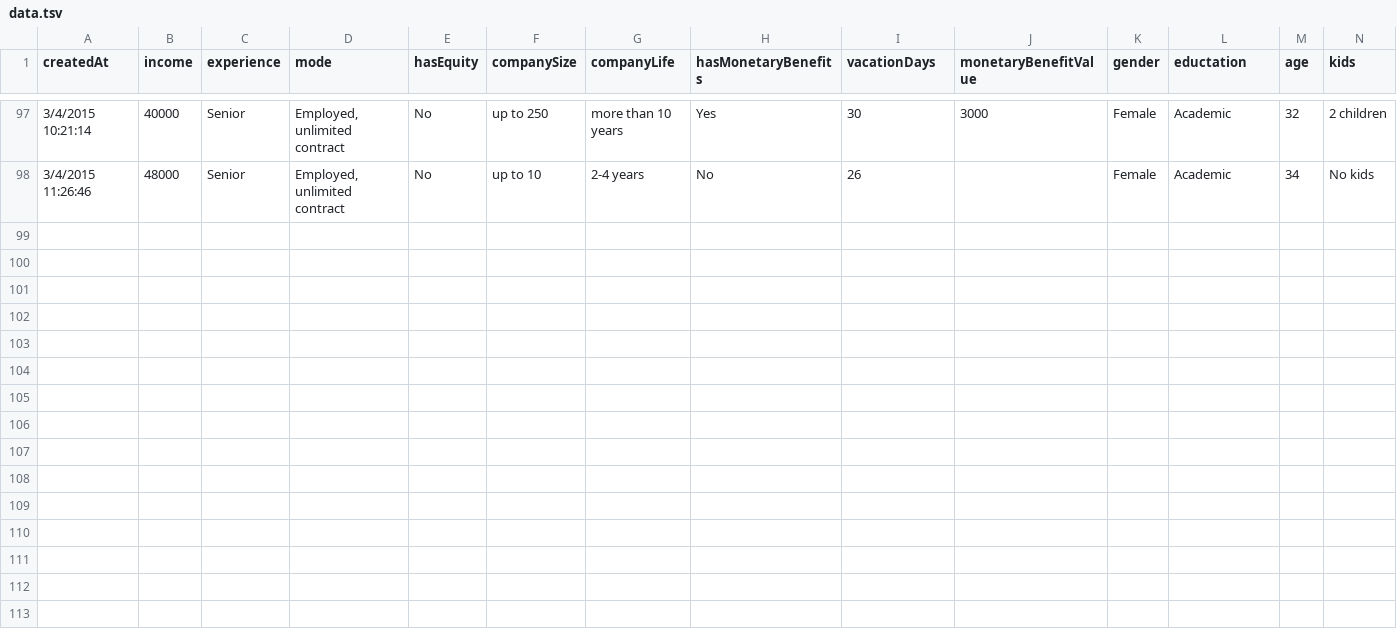
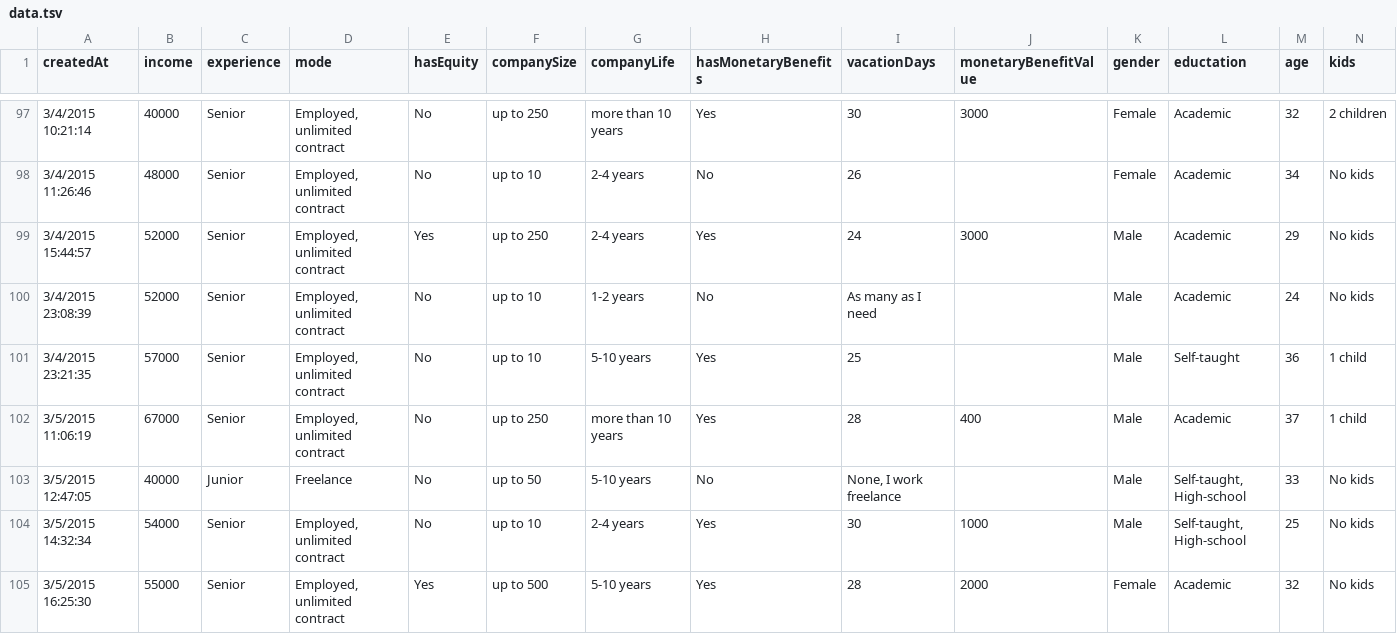
Before and after one commit to Overbryd/income_survey, a TSV file: data.tsv, drawn as a sheet; only a part is shown, gaps mark what is left out.

```diff
--- a/data.tsv
+++ b/data.tsv
@@ -98 +98,8 @@ createdAt	income	experience	mode	hasEquity	companySize	companyLife	hasMonetaryBe
 3/4/2015 11:26:46	48000	Senior	Employed, unlimited contract	No	up to 10	2-4 years	No	26		Female	Academic	34	No kids
+3/4/2015 15:44:57	52000	Senior	Employed, unlimited contract	Yes	up to 250	2-4 years	Yes	24	3000	Male	Academic	29	No kids
+3/4/2015 23:08:39	52000	Senior	Employed, unlimited contract	No	up to 10	1-2 years	No	As many as I need		Male	Academic	24	No kids
+3/4/2015 23:21:35	57000	Senior	Employed, unlimited contract	No	up to 10	5-10 years	Yes	25		Male	Self-taught	36	1 child
+3/5/2015 11:06:19	67000	Senior	Employed, unlimited contract	No	up to 250	more than 10 years	Yes	28	400	Male	Academic	37	1 child
+3/5/2015 12:47:05	40000	Junior	Freelance	No	up to 50	5-10 years	No	None, I work freelance		Male	Self-taught, High-school	33	No kids
+3/5/2015 14:32:34	54000	Senior	Employed, unlimited contract	No	up to 10	2-4 years	Yes	30	1000	Male	Self-taught, High-school	25	No kids
+3/5/2015 16:25:30	55000	Senior	Employed, unlimited contract	Yes	up to 500	5-10 years	Yes	28	2000	Female	Academic	32	No kids
```
Also changed, not shown: 3 other files.
